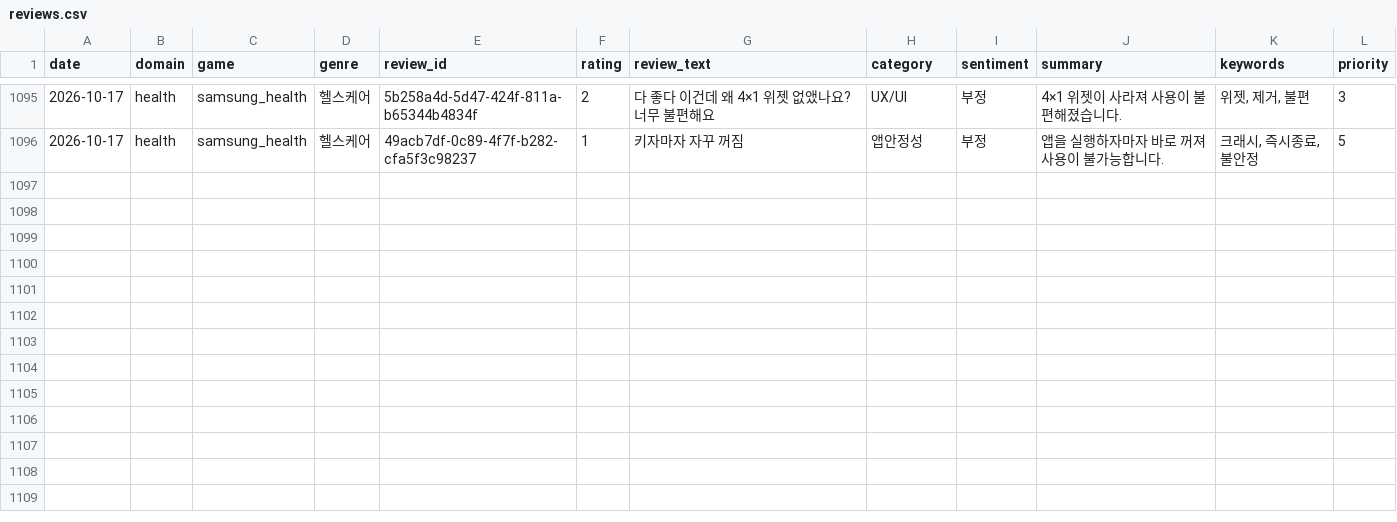
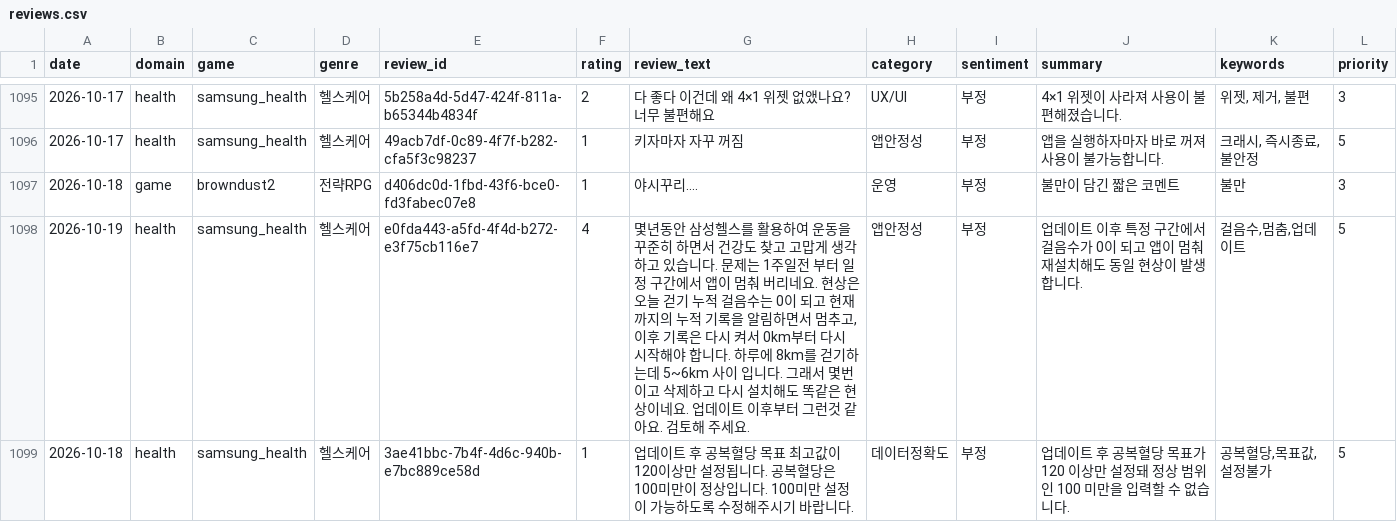
Before and after one commit to roid-eng/game-voc-analyzer, a CSV file: data/reviews.csv, drawn as a sheet; only a part is shown, gaps mark what is left out; the diff covers the shown part only.

```diff
--- a/data/reviews.csv
+++ b/data/reviews.csv
@@ -1096 +1096,4 @@ date,domain,game,genre,review_id,rating,review_text,category,sentiment,summary,k
 2026-10-17,health,samsung_health,헬스케어,49acb7df-0c89-4f7f-b282-cfa5f3c98237,1,키자마자 자꾸 꺼짐,앱안정성,부정,앱을 실행하자마자 바로 꺼져 사용이 불가능합니다.,"크래시, 즉시종료, 불안정",5
+2026-10-18,game,browndust2,전략RPG,d406dc0d-1fbd-43f6-bce0-fd3fabec07e8,1,야시꾸리....,운영,부정,불만이 담긴 짧은 코멘트,불만,3
+2026-10-19,health,samsung_health,헬스케어,e0fda443-a5fd-4f4d-b272-e3f75cb116e7,4,"몇년동안 삼성헬스를 활용하여 운동을 꾸준히 하면서 건강도 찾고 고맙게 생각하고 있습니다. 문제는 1주일전 부터 일정 구간에서 앱이 멈춰 버리네요. 현상은 오늘 걷기 누적 걸음수는 0이 되고 현재까지의 누적 기록을 알림하면서 멈추고, 이후 기록은 다시 켜서 0km부터 다시 시작해야 합니다. 하루에 8km를 걷기하는데 5~6km 사이 입니다. 그래서 몇번이고 삭제하고 다시 설치해도 똑같은 현상이네요. 업데이트 이후부터 그런것 같아요. 검토해 주세요.",앱안정성,부정,업데이트 이후 특정 구간에서 걸음수가 0이 되고 앱이 멈춰 재설치해도 동일 현상이 발생합니다.,"걸음수,멈춤,업데이트",5
+2026-10-18,health,samsung_health,헬스케어,3ae41bbc-7b4f-4d6c-940b-e7bc889ce58d,1,업데이트 후 공복혈당 목표 최고값이 120이상만 설정됩니다. 공복혈당은 100미만이 정상입니다. 100미만 설정이 가능하도록 수정해주시기 바랍니다.,데이터정확도,부정,업데이트 후 공복혈당 목표가 120 이상만 설정돼 정상 범위인 100 미만을 입력할 수 없습니다.,"공복혈당,목표값,설정불가",5
```
Also changed, not shown: 3 added rows elsewhere in this file, data/top_issues.csv, 3 other files.
